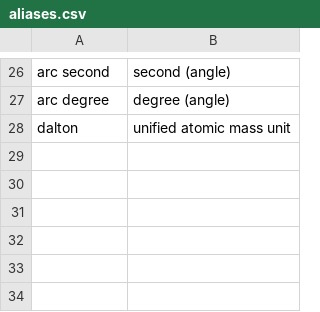
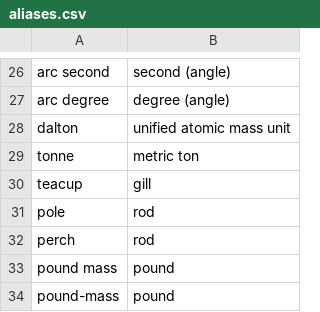
Before and after one commit to janKaje/firkin, a CSV file: unit_definitions/aliases.csv, drawn as a sheet; only a part is shown, gaps mark what is left out; the diff names each change by its address in the sheet, - before the commit and + after, or states it on an @@ line.

```diff
--- a/unit_definitions/aliases.csv
+++ b/unit_definitions/aliases.csv
+row 29: tonne | metric ton
+row 30: teacup | gill
+row 31: pole | rod
+row 32: perch | rod
+row 33: pound mass | pound
+row 34: pound-mass | pound
```
Also changed, not shown: unit_definitions/derived_units.csv.
